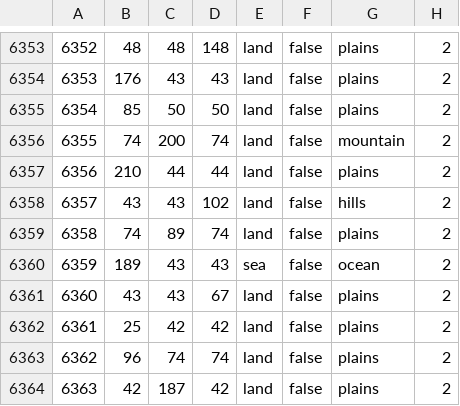
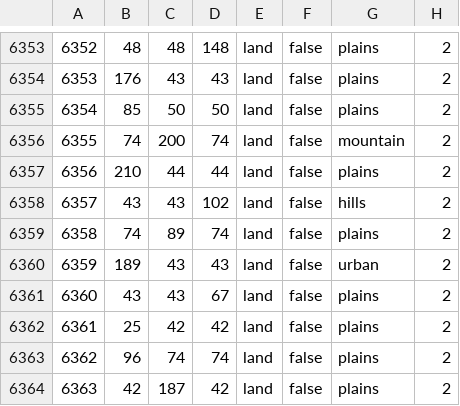
Before and after one commit to battleskorpion/nadivided-dev, a CSV file: map/definition.csv, drawn as a sheet; only a part is shown, gaps mark what is left out.

Commit message:
fix finally?

```diff
--- a/map/definition.csv
+++ b/map/definition.csv
@@ -6359,3 +6359,3 @@
 6358;74;89;74;land;false;plains;2
-6359;189;43;43;sea;false;ocean;2
+6359;189;43;43;land;false;urban;2
 6360;43;43;67;land;false;plains;2
```
